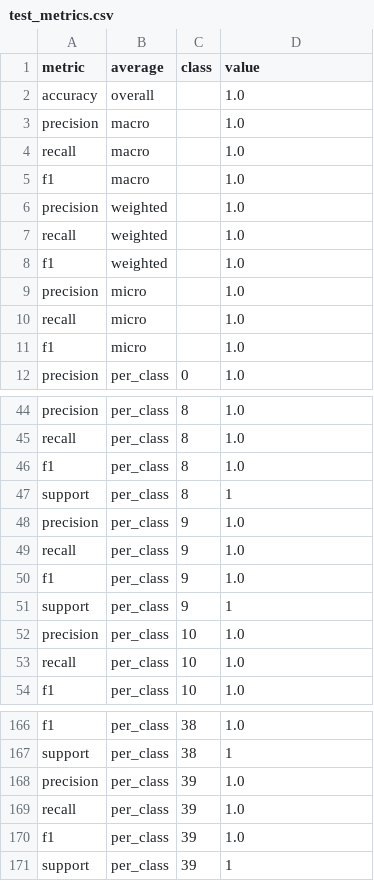
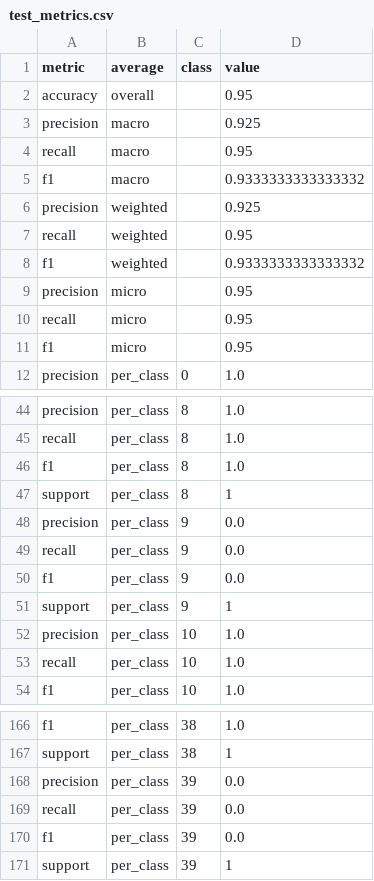
Before and after one commit to maliyer294/ecs170_project-, a CSV file: result/stage_3_result/orl/model_4/test_metrics.csv, drawn as a sheet; only a part is shown, gaps mark what is left out; the diff covers the shown part only.

Commit message:
Regenerate ORL model 4 results with committed code (ef104e0)
Rerun of: python -m script.stage_3_script.script_cnn --dataset ORL --model 4
Replaces artifacts produced by an earlier, uncommitted version of the code
(old configuration.json was labeled model_3). New test results: accuracy
0.9500, macro precision 0.9250, macro recall 0.9500, macro F1 0.9333.

```diff
--- a/result/stage_3_result/orl/model_4/test_metrics.csv
+++ b/result/stage_3_result/orl/model_4/test_metrics.csv
@@ -1,12 +1,12 @@
 metric,average,class,value
-accuracy,overall,,1.0
-precision,macro,,1.0
-recall,macro,,1.0
-f1,macro,,1.0
-precision,weighted,,1.0
-recall,weighted,,1.0
-f1,weighted,,1.0
-precision,micro,,1.0
-recall,micro,,1.0
-f1,micro,,1.0
+accuracy,overall,,0.95
+precision,macro,,0.925
+recall,macro,,0.95
+f1,macro,,0.9333333333333332
+precision,weighted,,0.925
+recall,weighted,,0.95
+f1,weighted,,0.9333333333333332
+precision,micro,,0.95
+recall,micro,,0.95
+f1,micro,,0.95
 precision,per_class,0,1.0
@@ -47,5 +47,5 @@ f1,per_class,8,1.0
 support,per_class,8,1
-precision,per_class,9,1.0
-recall,per_class,9,1.0
-f1,per_class,9,1.0
+precision,per_class,9,0.0
+recall,per_class,9,0.0
+f1,per_class,9,0.0
 support,per_class,9,1
@@ -167,5 +167,5 @@ f1,per_class,38,1.0
 support,per_class,38,1
-precision,per_class,39,1.0
-recall,per_class,39,1.0
-f1,per_class,39,1.0
+precision,per_class,39,0.0
+recall,per_class,39,0.0
+f1,per_class,39,0.0
 support,per_class,39,1
```
Also changed, not shown: 4 edited cells elsewhere in this file, result/stage_3_result/orl/model_4/training_loss.csv, 4 other files.
